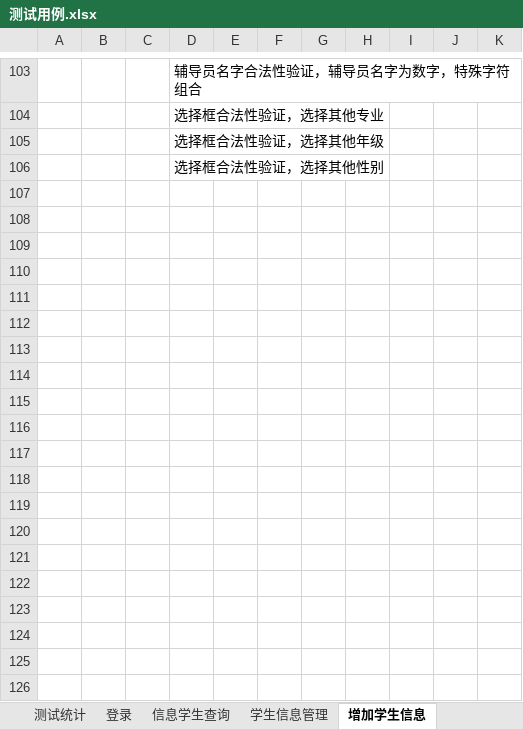
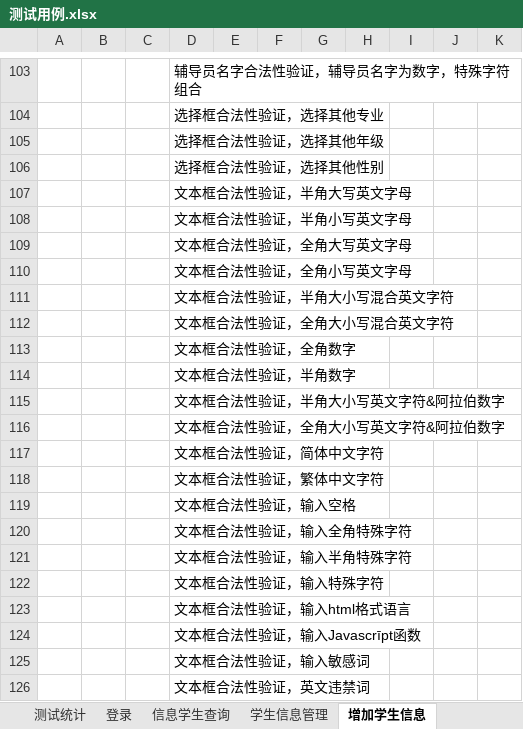
Before and after one commit to G2Bent/-, an Excel workbook: 测试用例.xlsx, sheet 增加学生信息, drawn as a sheet; only a part is shown, gaps mark what is left out; values as stored, in another font and other column widths than the file's, no borders; the diff covers the shown part only; the diff names each change by its address in the sheet, - before the commit and + after, or states it on an @@ line.

```diff
--- a/测试用例.xlsx (sheet 增加学生信息)
+++ b/测试用例.xlsx (sheet 增加学生信息)
+row 107:  |  |  | 文本框合法性验证，半角大写英文字母
+row 108:  |  |  | 文本框合法性验证，半角小写英文字母
+row 109:  |  |  | 文本框合法性验证，全角大写英文字母
+row 110:  |  |  | 文本框合法性验证，全角小写英文字母
+row 111:  |  |  | 文本框合法性验证，半角大小写混合英文字符
+row 112:  |  |  | 文本框合法性验证，全角大小写混合英文字符
+row 113:  |  |  | 文本框合法性验证，全角数字
+row 114:  |  |  | 文本框合法性验证，半角数字
+row 115:  |  |  | 文本框合法性验证，半角大小写英文字符&阿拉伯数字
+row 116:  |  |  | 文本框合法性验证，全角大小写英文字符&阿拉伯数字
+row 117:  |  |  | 文本框合法性验证，简体中文字符
+row 118:  |  |  | 文本框合法性验证，繁体中文字符
+row 119:  |  |  | 文本框合法性验证，输入空格
+row 120:  |  |  | 文本框合法性验证，输入全角特殊字符
+row 121:  |  |  | 文本框合法性验证，输入半角特殊字符
+row 122:  |  |  | 文本框合法性验证，输入特殊字符
+row 123:  |  |  | 文本框合法性验证，输入html格式语言
+row 124:  |  |  | 文本框合法性验证，输入Javascrīpt函数
+row 125:  |  |  | 文本框合法性验证，输入敏感词
+row 126:  |  |  | 文本框合法性验证，英文违禁词
```
Also changed, not shown: 37 added rows elsewhere in this sheet, sheet 学生信息管理.
